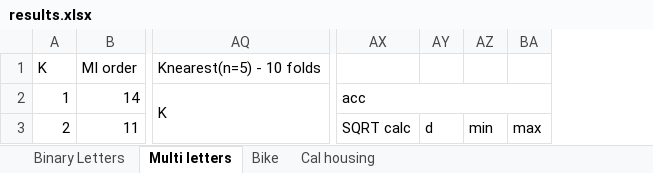
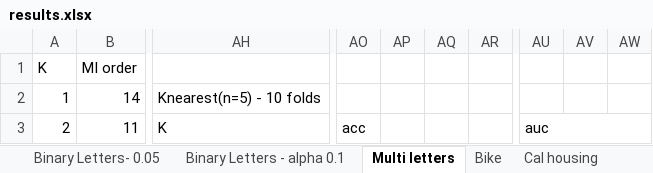
Before and after one commit to ilanamor/Neural_Interaction_Detection, an Excel workbook: experiments/results.xlsx, sheet Multi letters, drawn as a sheet; only a part is shown, gaps mark what is left out; values as stored, in another font and other column widths than the file's, no cell formats; charts and pictures not drawn; removed rows and columns are numbered as before the commit, all else as after; the diff covers the shown part only; the diff names each change by its address in the sheet, - before the commit and + after, or states it on an @@ line.

```diff
--- a/experiments/results.xlsx (sheet Multi letters)
+++ b/experiments/results.xlsx (sheet Multi letters)
-sheet tab: Binary Letters
+sheet tab: Binary Letters- 0.05
+sheet tab: Binary Letters - alpha 0.1
-column AX, rows 2-3: acc | SQRT calc
-column AY, row 3: d
-column AZ, row 3: min
-column BA, row 3: max
+column AO, row 3: acc
+column AP, empty
+column AQ, empty
+column AR, empty
+column AU, row 3: auc
+column AV, empty
+column AW, empty
-AH1: Knearest(n=5) - 10 folds
+AH1: (empty)
-AQ1:AW1 merged
-AH2: K
+AH2: Knearest(n=5) - 10 folds
-AQ2:AQ3 merged
+AH2:AN2 merged
-AH3: (empty)
+AH3: K
```
Also changed, not shown: 4 added rows, 6 added columns, 9 removed columns, 327 edited cells and merged cells elsewhere in this sheet, sheet Binary Letters- 0.05, cell formats, formulas that keep their value, charts or pictures.
